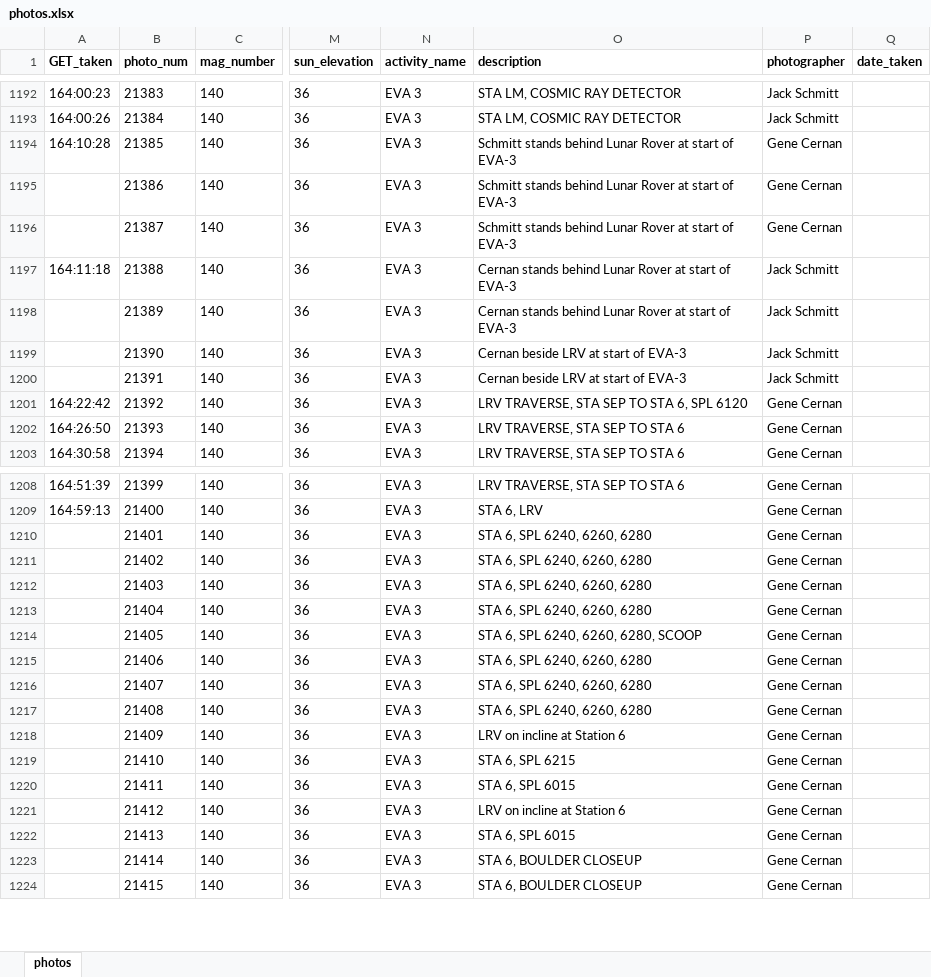
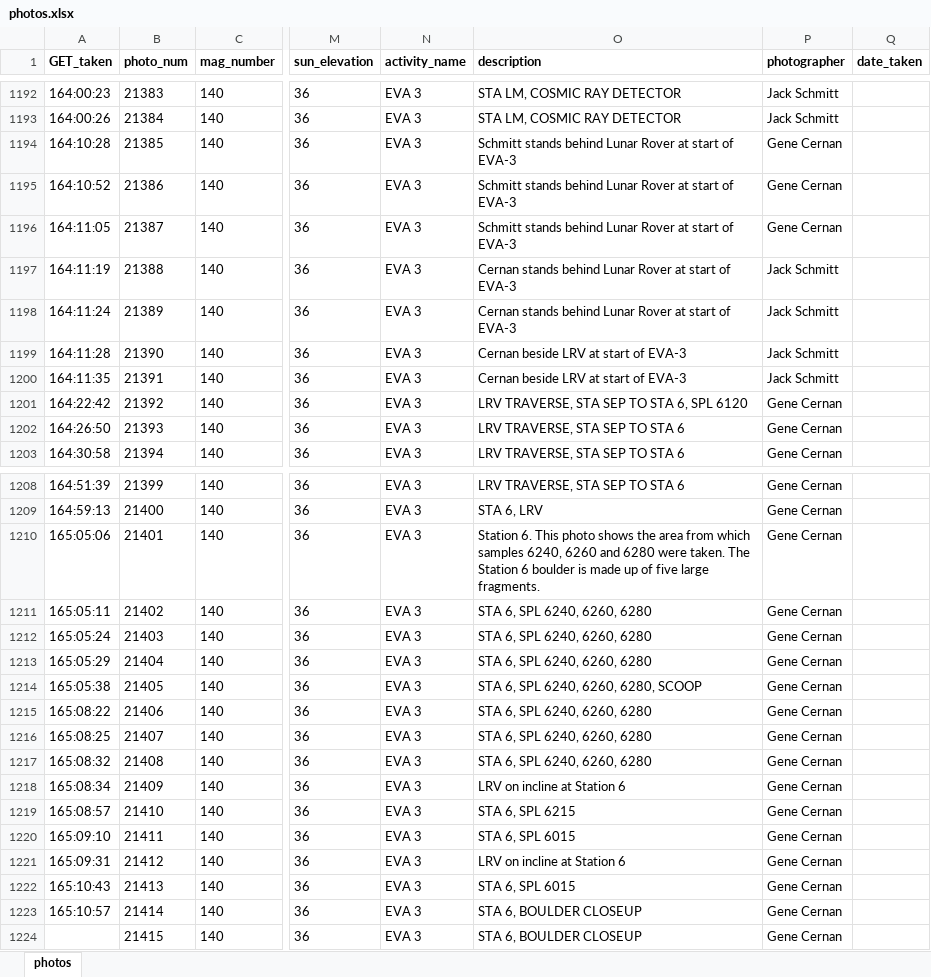
Before and after one commit to bfeist/Apollo17, an Excel workbook: MISSION_DATA/photos.xlsx, sheet photos, drawn as a sheet; only a part is shown, gaps mark what is left out; values as stored, in another font and other column widths than the file's, no borders; the diff names each change by its address in the sheet, - before the commit and + after, or states it on an @@ line.

```diff
--- a/MISSION_DATA/photos.xlsx (sheet photos)
+++ b/MISSION_DATA/photos.xlsx (sheet photos)
-A1195 (GET_taken): (empty)
+A1195 (GET_taken): 164:10:52
-A1196 (GET_taken): (empty)
+A1196 (GET_taken): 164:11:05
-A1197 (GET_taken): 164:11:18
+A1197 (GET_taken): 164:11:19
-A1198 (GET_taken): (empty)
+A1198 (GET_taken): 164:11:24
-A1199 (GET_taken): (empty)
+A1199 (GET_taken): 164:11:28
-A1200 (GET_taken): (empty)
+A1200 (GET_taken): 164:11:35
-A1210 (GET_taken): (empty)
+A1210 (GET_taken): 165:05:06
-O1210 (description): STA 6, SPL 6240, 6260, 6280
+O1210 (description): Station 6. This photo shows the area from which samples 6240, 6260 and 6280 were taken. The Station 6 boulder is made up of five large fragments.
-A1211 (GET_taken): (empty)
+A1211 (GET_taken): 165:05:11
-A1212 (GET_taken): (empty)
+A1212 (GET_taken): 165:05:24
-A1213 (GET_taken): (empty)
+A1213 (GET_taken): 165:05:29
-A1214 (GET_taken): (empty)
+A1214 (GET_taken): 165:05:38
-A1215 (GET_taken): (empty)
+A1215 (GET_taken): 165:08:22
-A1216 (GET_taken): (empty)
+A1216 (GET_taken): 165:08:25
-A1217 (GET_taken): (empty)
+A1217 (GET_taken): 165:08:32
-A1218 (GET_taken): (empty)
+A1218 (GET_taken): 165:08:34
-A1219 (GET_taken): (empty)
+A1219 (GET_taken): 165:08:57
-A1220 (GET_taken): (empty)
+A1220 (GET_taken): 165:09:10
-A1221 (GET_taken): (empty)
+A1221 (GET_taken): 165:09:31
-A1222 (GET_taken): (empty)
+A1222 (GET_taken): 165:10:43
-A1223 (GET_taken): (empty)
+A1223 (GET_taken): 165:10:57
```
Also changed, not shown: 2 other files.
